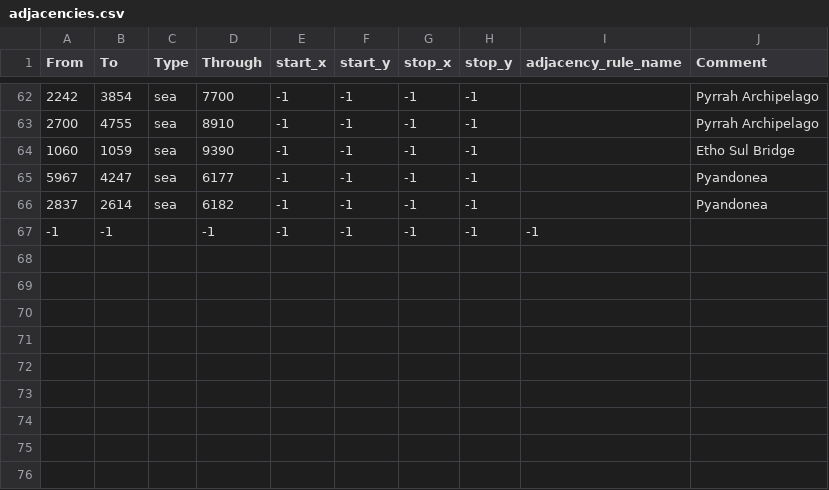
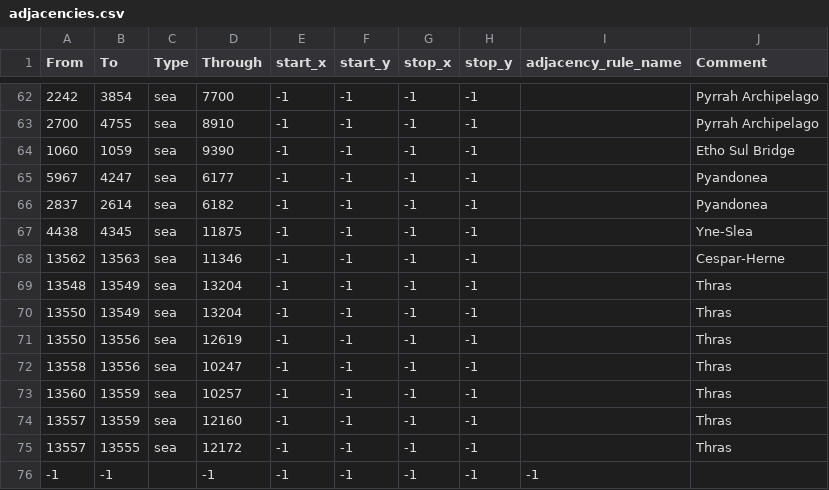
Before and after one commit to generalisofficial/dragonborn-hoi4, a CSV file: map/adjacencies.csv, drawn as a sheet; only a part is shown, gaps mark what is left out; the diff names each change by its address in the sheet, - before the commit and + after, or states it on an @@ line.

```diff
--- a/map/adjacencies.csv
+++ b/map/adjacencies.csv
+row 67: 4438 | 4345 | sea | 11875 | -1 | -1 | -1 | -1 |  | Yne-Slea
+row 68: 13562 | 13563 | sea | 11346 | -1 | -1 | -1 | -1 |  | Cespar-Herne
+row 69: 13548 | 13549 | sea | 13204 | -1 | -1 | -1 | -1 |  | Thras
+row 70: 13550 | 13549 | sea | 13204 | -1 | -1 | -1 | -1 |  | Thras
+row 71: 13550 | 13556 | sea | 12619 | -1 | -1 | -1 | -1 |  | Thras
+row 72: 13558 | 13556 | sea | 10247 | -1 | -1 | -1 | -1 |  | Thras
+row 73: 13560 | 13559 | sea | 10257 | -1 | -1 | -1 | -1 |  | Thras
+row 74: 13557 | 13559 | sea | 12160 | -1 | -1 | -1 | -1 |  | Thras
+row 75: 13557 | 13555 | sea | 12172 | -1 | -1 | -1 | -1 |  | Thras
```
Also changed, not shown: map/definition.csv, 32 other files.
